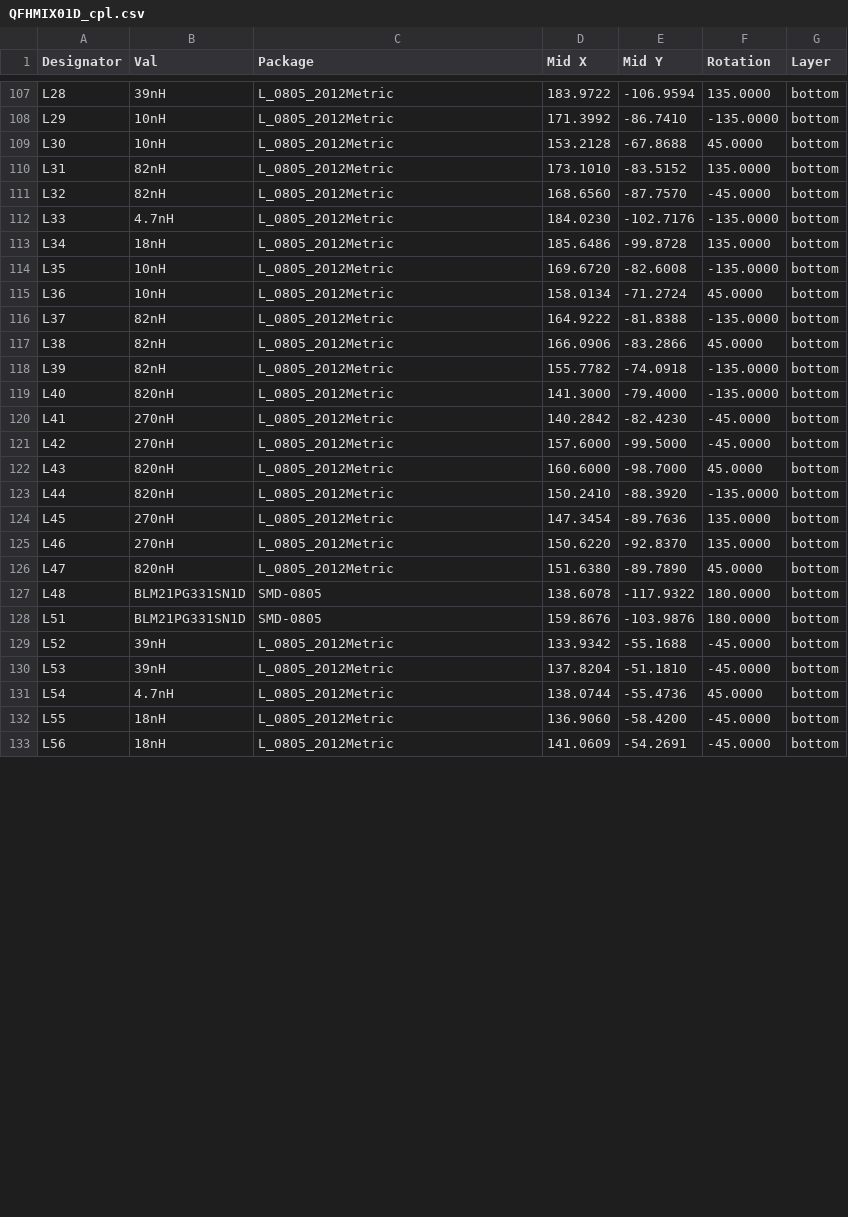
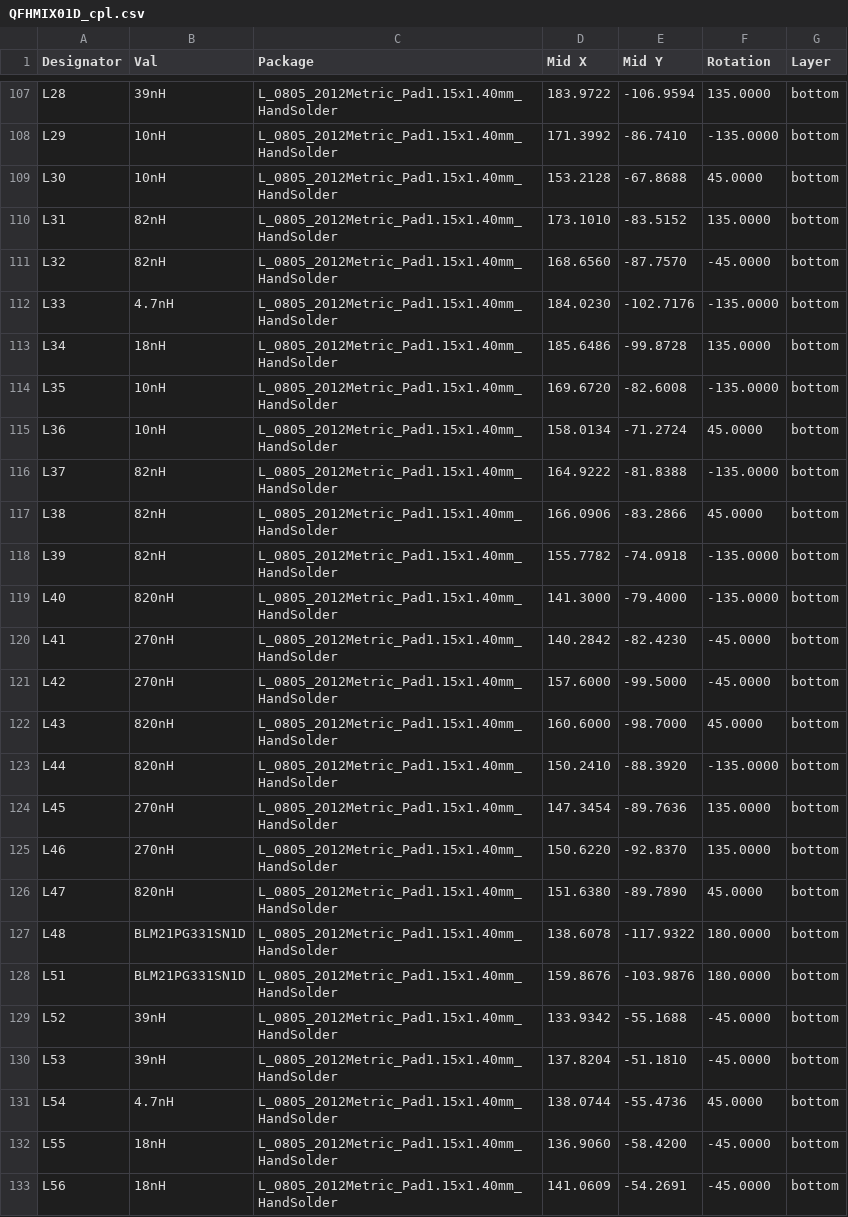
Before and after one commit to mlab-modules/QFHMIX01, a CSV file: hw/cam_profi/PnP/QFHMIX01D_cpl.csv, drawn as a sheet; only a part is shown, gaps mark what is left out; the diff covers the shown part only.

```diff
--- a/hw/cam_profi/PnP/QFHMIX01D_cpl.csv
+++ b/hw/cam_profi/PnP/QFHMIX01D_cpl.csv
@@ -107,27 +107,27 @@ Designator,Val,Package,Mid X,Mid Y,Rotation,Layer
-"L28","39nH","L_0805_2012Metric",183.9722,-106.9594,135.0000,bottom
-"L29","10nH","L_0805_2012Metric",171.3992,-86.7410,-135.0000,bottom
-"L30","10nH","L_0805_2012Metric",153.2128,-67.8688,45.0000,bottom
-"L31","82nH","L_0805_2012Metric",173.1010,-83.5152,135.0000,bottom
-"L32","82nH","L_0805_2012Metric",168.6560,-87.7570,-45.0000,bottom
-"L33","4.7nH","L_0805_2012Metric",184.0230,-102.7176,-135.0000,bottom
-"L34","18nH","L_0805_2012Metric",185.6486,-99.8728,135.0000,bottom
-"L35","10nH","L_0805_2012Metric",169.6720,-82.6008,-135.0000,bottom
-"L36","10nH","L_0805_2012Metric",158.0134,-71.2724,45.0000,bottom
-"L37","82nH","L_0805_2012Metric",164.9222,-81.8388,-135.0000,bottom
-"L38","82nH","L_0805_2012Metric",166.0906,-83.2866,45.0000,bottom
-"L39","82nH","L_0805_2012Metric",155.7782,-74.0918,-135.0000,bottom
-"L40","820nH","L_0805_2012Metric",141.3000,-79.4000,-135.0000,bottom
-"L41","270nH","L_0805_2012Metric",140.2842,-82.4230,-45.0000,bottom
-"L42","270nH","L_0805_2012Metric",157.6000,-99.5000,-45.0000,bottom
-"L43","820nH","L_0805_2012Metric",160.6000,-98.7000,45.0000,bottom
-"L44","820nH","L_0805_2012Metric",150.2410,-88.3920,-135.0000,bottom
-"L45","270nH","L_0805_2012Metric",147.3454,-89.7636,135.0000,bottom
-"L46","270nH","L_0805_2012Metric",150.6220,-92.8370,135.0000,bottom
-"L47","820nH","L_0805_2012Metric",151.6380,-89.7890,45.0000,bottom
-"L48","BLM21PG331SN1D","SMD-0805",138.6078,-117.9322,180.0000,bottom
-"L51","BLM21PG331SN1D","SMD-0805",159.8676,-103.9876,180.0000,bottom
-"L52","39nH","L_0805_2012Metric",133.9342,-55.1688,-45.0000,bottom
-"L53","39nH","L_0805_2012Metric",137.8204,-51.1810,-45.0000,bottom
-"L54","4.7nH","L_0805_2012Metric",138.0744,-55.4736,45.0000,bottom
-"L55","18nH","L_0805_2012Metric",136.9060,-58.4200,-45.0000,bottom
-"L56","18nH","L_0805_2012Metric",141.0609,-54.2691,-45.0000,bottom
+"L28","39nH","L_0805_2012Metric_Pad1.15x1.40mm_HandSolder",183.9722,-106.9594,135.0000,bottom
+"L29","10nH","L_0805_2012Metric_Pad1.15x1.40mm_HandSolder",171.3992,-86.7410,-135.0000,bottom
+"L30","10nH","L_0805_2012Metric_Pad1.15x1.40mm_HandSolder",153.2128,-67.8688,45.0000,bottom
+"L31","82nH","L_0805_2012Metric_Pad1.15x1.40mm_HandSolder",173.1010,-83.5152,135.0000,bottom
+"L32","82nH","L_0805_2012Metric_Pad1.15x1.40mm_HandSolder",168.6560,-87.7570,-45.0000,bottom
+"L33","4.7nH","L_0805_2012Metric_Pad1.15x1.40mm_HandSolder",184.0230,-102.7176,-135.0000,bottom
+"L34","18nH","L_0805_2012Metric_Pad1.15x1.40mm_HandSolder",185.6486,-99.8728,135.0000,bottom
+"L35","10nH","L_0805_2012Metric_Pad1.15x1.40mm_HandSolder",169.6720,-82.6008,-135.0000,bottom
+"L36","10nH","L_0805_2012Metric_Pad1.15x1.40mm_HandSolder",158.0134,-71.2724,45.0000,bottom
+"L37","82nH","L_0805_2012Metric_Pad1.15x1.40mm_HandSolder",164.9222,-81.8388,-135.0000,bottom
+"L38","82nH","L_0805_2012Metric_Pad1.15x1.40mm_HandSolder",166.0906,-83.2866,45.0000,bottom
+"L39","82nH","L_0805_2012Metric_Pad1.15x1.40mm_HandSolder",155.7782,-74.0918,-135.0000,bottom
+"L40","820nH","L_0805_2012Metric_Pad1.15x1.40mm_HandSolder",141.3000,-79.4000,-135.0000,bottom
+"L41","270nH","L_0805_2012Metric_Pad1.15x1.40mm_HandSolder",140.2842,-82.4230,-45.0000,bottom
+"L42","270nH","L_0805_2012Metric_Pad1.15x1.40mm_HandSolder",157.6000,-99.5000,-45.0000,bottom
+"L43","820nH","L_0805_2012Metric_Pad1.15x1.40mm_HandSolder",160.6000,-98.7000,45.0000,bottom
+"L44","820nH","L_0805_2012Metric_Pad1.15x1.40mm_HandSolder",150.2410,-88.3920,-135.0000,bottom
+"L45","270nH","L_0805_2012Metric_Pad1.15x1.40mm_HandSolder",147.3454,-89.7636,135.0000,bottom
+"L46","270nH","L_0805_2012Metric_Pad1.15x1.40mm_HandSolder",150.6220,-92.8370,135.0000,bottom
+"L47","820nH","L_0805_2012Metric_Pad1.15x1.40mm_HandSolder",151.6380,-89.7890,45.0000,bottom
+"L48","BLM21PG331SN1D","L_0805_2012Metric_Pad1.15x1.40mm_HandSolder",138.6078,-117.9322,180.0000,bottom
+"L51","BLM21PG331SN1D","L_0805_2012Metric_Pad1.15x1.40mm_HandSolder",159.8676,-103.9876,180.0000,bottom
+"L52","39nH","L_0805_2012Metric_Pad1.15x1.40mm_HandSolder",133.9342,-55.1688,-45.0000,bottom
+"L53","39nH","L_0805_2012Metric_Pad1.15x1.40mm_HandSolder",137.8204,-51.1810,-45.0000,bottom
+"L54","4.7nH","L_0805_2012Metric_Pad1.15x1.40mm_HandSolder",138.0744,-55.4736,45.0000,bottom
+"L55","18nH","L_0805_2012Metric_Pad1.15x1.40mm_HandSolder",136.9060,-58.4200,-45.0000,bottom
+"L56","18nH","L_0805_2012Metric_Pad1.15x1.40mm_HandSolder",141.0609,-54.2691,-45.0000,bottom
```
Also changed, not shown: 41 edited cells elsewhere in this file, 27 other files.
